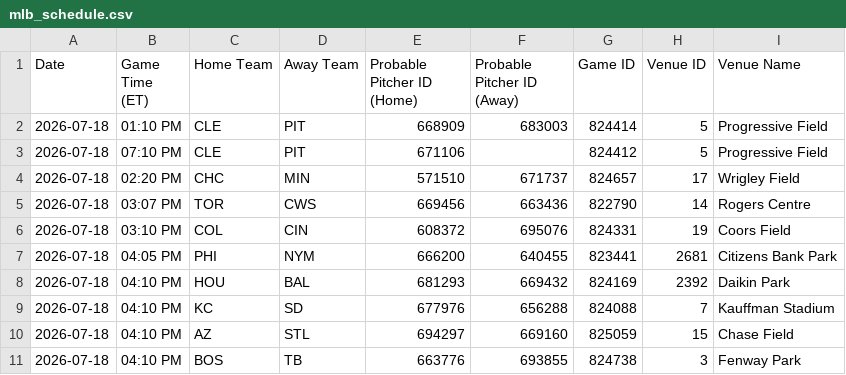
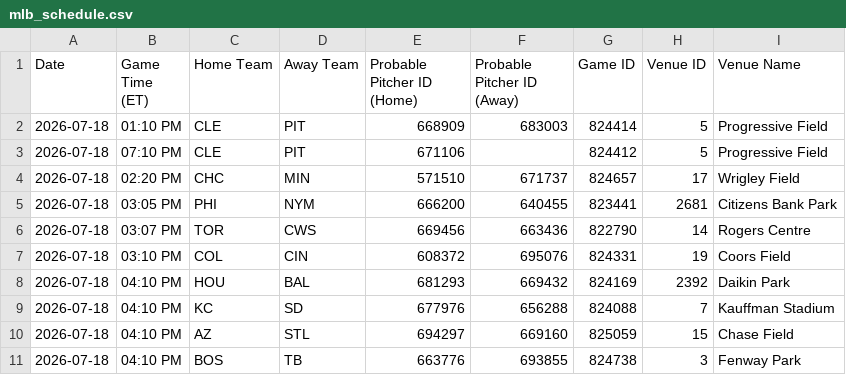
Before and after one commit to prsm-labs/going-yard, a CSV file: public/data/mlb_schedule.csv, drawn as a sheet; only a part is shown.

```diff
--- a/public/data/mlb_schedule.csv
+++ b/public/data/mlb_schedule.csv
@@ -4,5 +4,5 @@ Date,Game Time (ET),Home Team,Away Team,Probable Pitcher ID (Home),Probable Pitc
 2026-07-18,02:20 PM,CHC,MIN,571510,671737,824657,17,Wrigley Field
+2026-07-18,03:05 PM,PHI,NYM,666200,640455,823441,2681,Citizens Bank Park
 2026-07-18,03:07 PM,TOR,CWS,669456,663436,822790,14,Rogers Centre
 2026-07-18,03:10 PM,COL,CIN,608372,695076,824331,19,Coors Field
-2026-07-18,04:05 PM,PHI,NYM,666200,640455,823441,2681,Citizens Bank Park
 2026-07-18,04:10 PM,HOU,BAL,681293,669432,824169,2392,Daikin Park
```
Also changed, not shown: public/data/daily_summary.csv, public/data/mlb_injury_report.csv, 7 other files.
